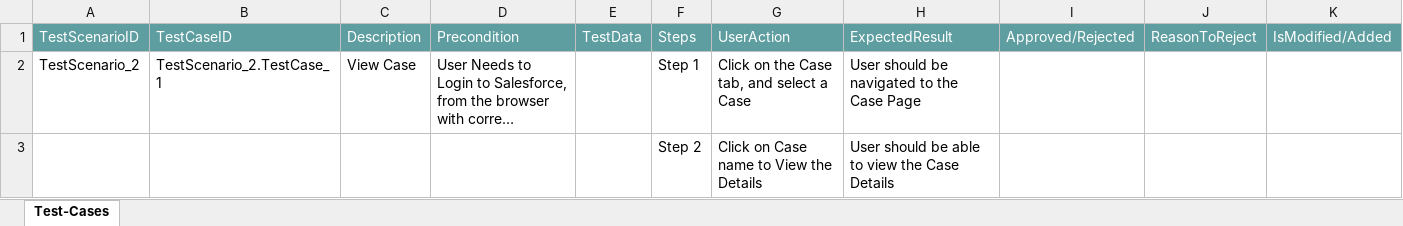
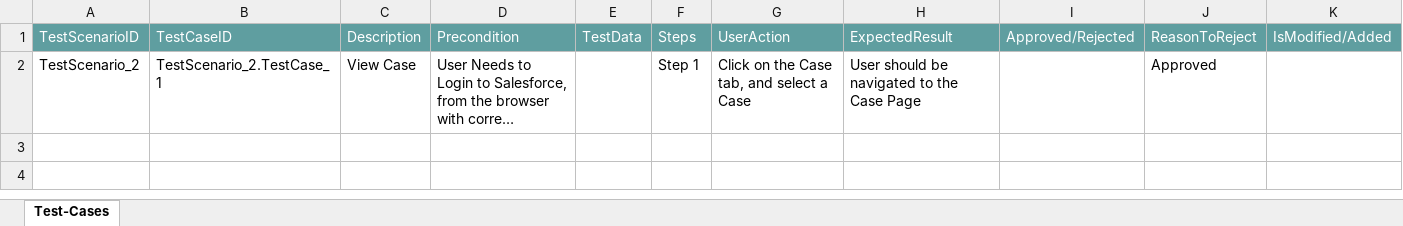
Before and after one commit to ShaikMohamedIrfan/StellantisDryrun, an Excel workbook: viewcasepackage.xlsx, sheet Test-Cases, drawn as a sheet; long unchanged cells end in …; values as stored, in another font and other column widths than the file's, no borders; table styles not drawn; the diff names each change by its address in the sheet, - before the commit and + after, or states it on an @@ line.

Commit message:
Add files via upload

```diff
--- a/viewcasepackage.xlsx (sheet Test-Cases)
+++ b/viewcasepackage.xlsx (sheet Test-Cases)
-J2: (empty)
+J2: Approved
@@ row 3 hidden:  |  |  |  |  | Step 2 | Click on Case name to View the Details | User should be able to view the Case Details @@
```
